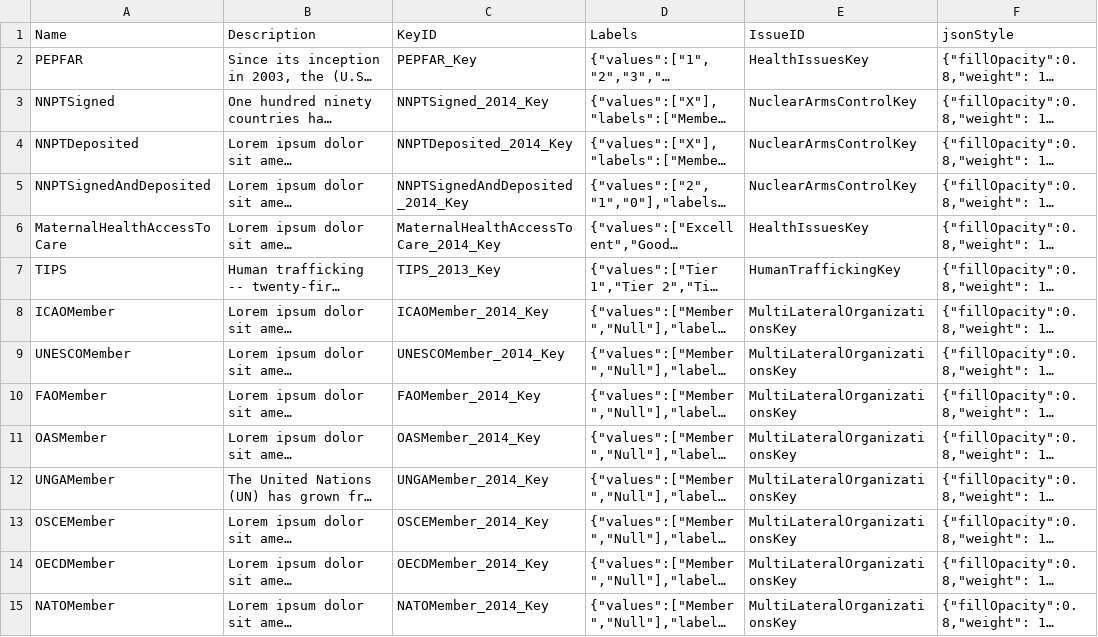
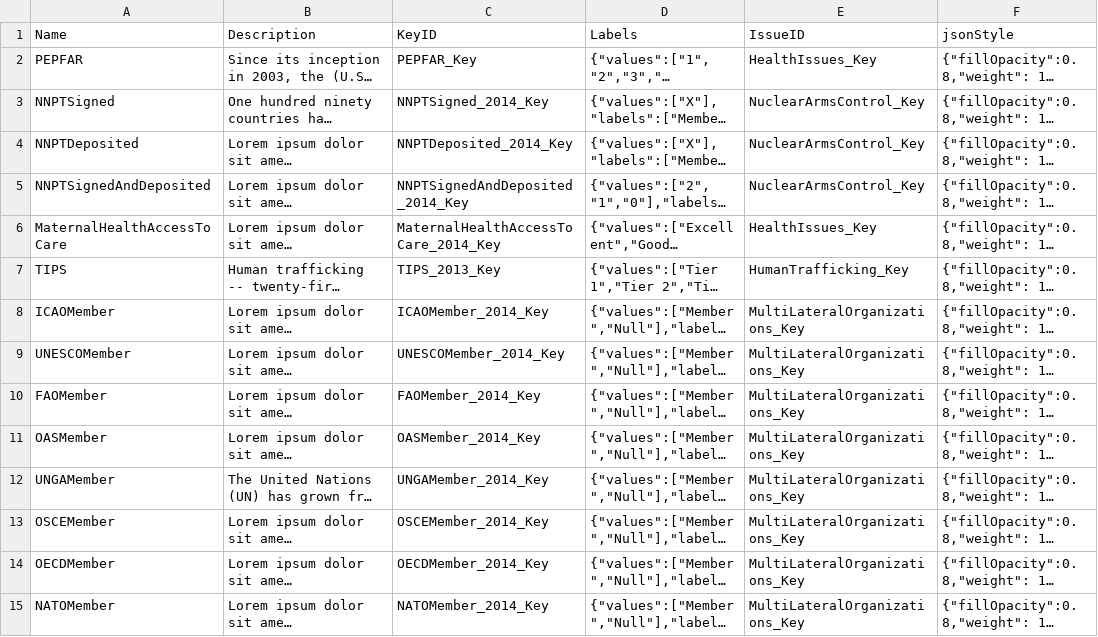
Before and after one commit to USStateDept/DiplomacyExplorer2, a CSV file: sql/current/Layers.csv, drawn as a sheet; only a part is shown; long unchanged cells end in …; the diff covers the shown part only; the diff names each change by its address in the sheet, - before the commit and + after, or states it on an @@ line.

Commit message:
fixed data keys

```diff
--- a/sql/current/Layers.csv
+++ b/sql/current/Layers.csv
-E2 (IssueID): HealthIssuesKey
+E2 (IssueID): HealthIssues_Key
-E3:E5 (IssueID): NuclearArmsControlKey
+E3:E5 (IssueID): NuclearArmsControl_Key
-E6 (IssueID): HealthIssuesKey
+E6 (IssueID): HealthIssues_Key
-E7 (IssueID): HumanTraffickingKey
+E7 (IssueID): HumanTrafficking_Key
-E8:E15 (IssueID): MultiLateralOrganizationsKey
+E8:E15 (IssueID): MultiLateralOrganizations_Key
```
Also changed, not shown: 8 removed rows and 47 edited cells elsewhere in this file, sql/current/Issues.csv, 2 other files.
